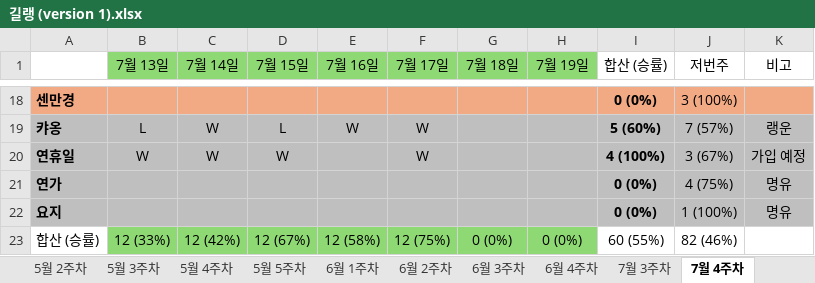
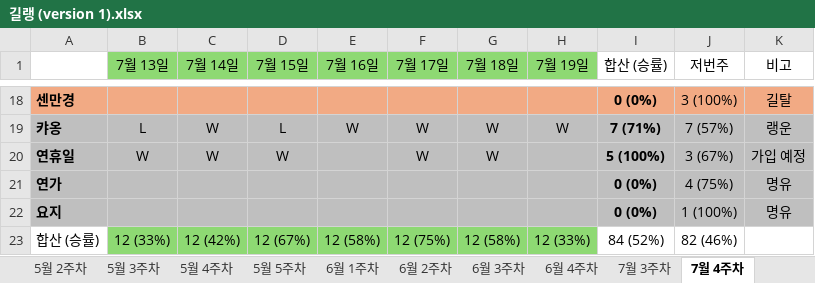
Before and after one commit to Leeze06/Romang, an Excel workbook: data/길랭 (version 1).xlsx, sheet 7월 4주차, drawn as a sheet; only a part is shown, gaps mark what is left out; values as stored, in another font and other column widths than the file's, no borders; the diff covers the shown part only; the diff names each change by its address in the sheet, - before the commit and + after, or states it on an @@ line.

```diff
--- a/data/길랭 (version 1).xlsx (sheet 7월 4주차)
+++ b/data/길랭 (version 1).xlsx (sheet 7월 4주차)
-K18 (비고): (empty)
+K18 (비고): 길탈
-G19:G20 (7월 18일): (empty)
+G19:G20 (7월 18일): W
-H19 (7월 19일): (empty)
+H19 (7월 19일): W
-I19 (합산 (승률)): 5 (60%)
+I19 (합산 (승률)): 7 (71%)
-I20 (합산 (승률)): 4 (100%)
+I20 (합산 (승률)): 5 (100%)
-G23 (7월 18일): 0 (0%)
+G23 (7월 18일): 12 (58%)
-H23 (7월 19일): 0 (0%)
+H23 (7월 19일): 12 (33%)
-I23 (합산 (승률)): 60 (55%)
+I23 (합산 (승률)): 84 (52%)
```
Also changed, not shown: 8 added rows, 8 removed rows, 18 edited cells and cell formats elsewhere in this sheet, formulas that keep their value.
